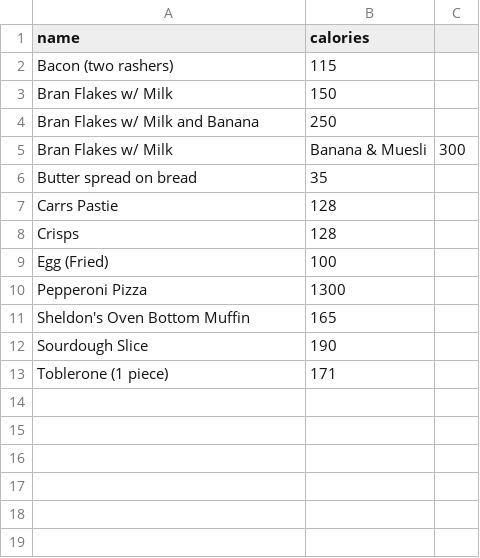
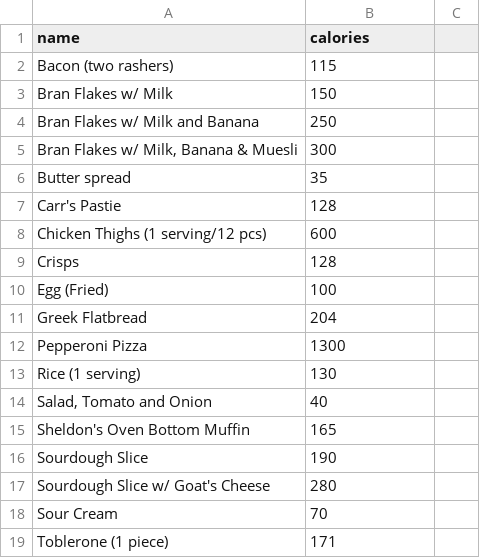
Before and after one commit to D3c0y0ctopus/calorie-counter-web, a CSV file: public/foodData.csv, drawn as a sheet.

```diff
--- a/public/foodData.csv
+++ b/public/foodData.csv
@@ -4,10 +4,16 @@ Bran Flakes w/ Milk,150
 Bran Flakes w/ Milk and Banana,250
-Bran Flakes w/ Milk, Banana & Muesli,300
-Butter spread on bread,35
-Carrs Pastie,128
+"Bran Flakes w/ Milk, Banana & Muesli",300
+Butter spread,35
+Carr's Pastie,128
+Chicken Thighs (1 serving/12 pcs),600
 Crisps,128
 Egg (Fried),100
+Greek Flatbread,204
 Pepperoni Pizza,1300
+Rice (1 serving),130
+"Salad, Tomato and Onion",40
 Sheldon's Oven Bottom Muffin,165
 Sourdough Slice,190
+Sourdough Slice w/ Goat's Cheese,280
+Sour Cream,70
 Toblerone (1 piece),171
```
Also changed, not shown: 1 other file.
